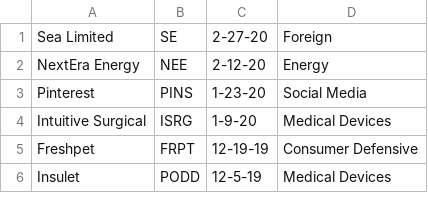
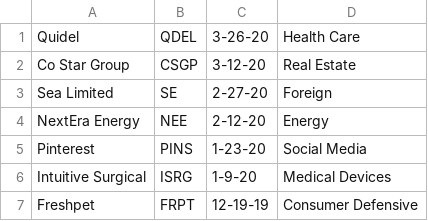
Before and after one commit to JLoschen/M1PieMaker, a CSV file: Data/BuyRecs.csv, drawn as a sheet; only a part is shown; the shorter side is filled out with more unchanged rows; the diff names each change by its address in the sheet, - before the commit and + after, or states it on an @@ line.

```diff
--- a/Data/BuyRecs.csv
+++ b/Data/BuyRecs.csv
+row 1: Quidel | QDEL | 3-26-20 | Health Care
+row 2: Co Star Group | CSGP | 3-12-20 | Real Estate
```
Also changed, not shown: Data/BestBuysNow.csv, Data/Conviction.csv.
